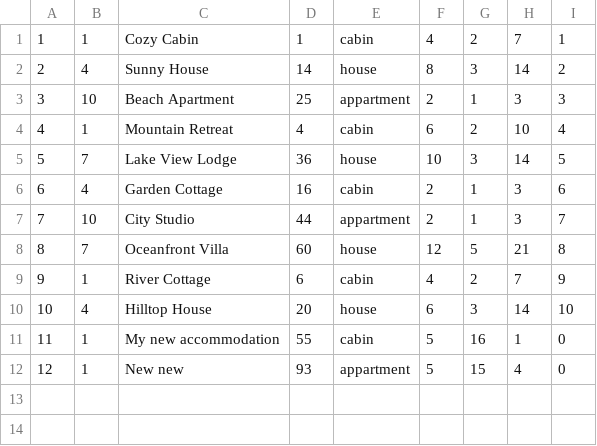
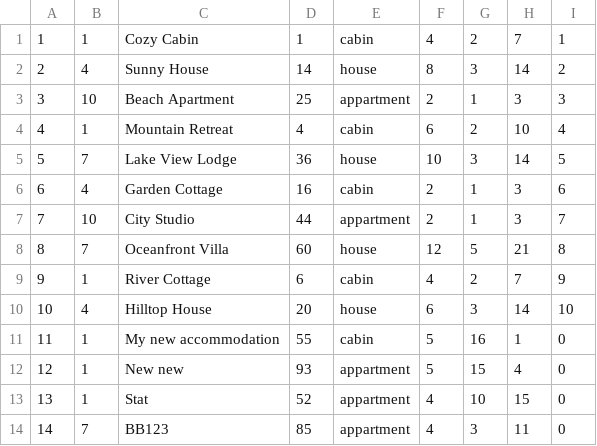
Before and after one commit to urosjevtic/SIMS-project, a CSV file: InitialProject/InitialProject/Resources/Data/accommodation.csv, drawn as a sheet.

Commit message:
Accommodation statistic by years

```diff
--- a/InitialProject/InitialProject/Resources/Data/accommodation.csv
+++ b/InitialProject/InitialProject/Resources/Data/accommodation.csv
@@ -12 +12,3 @@
 12|1|New new|93|appartment|5|15|4|0
+13|1|Stat|52|appartment|4|10|15|0
+14|7|BB123|85|appartment|4|3|11|0
```
Also changed, not shown: InitialProject/InitialProject/Resources/Data/images.csv, 17 other files.
